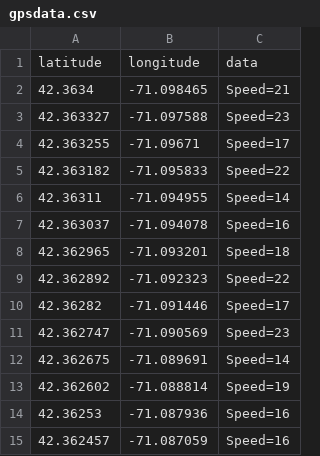
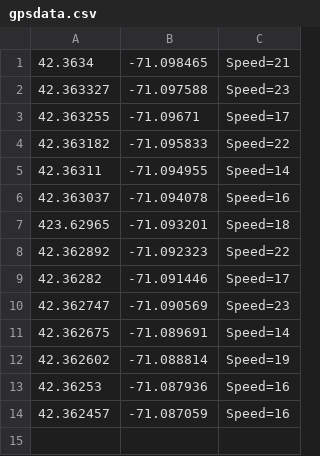
Before and after one commit to mrFunday/LearningC, a CSV file: myFolder/chapter3/gpsdata.csv, drawn as a sheet.

```diff
--- a/myFolder/chapter3/gpsdata.csv
+++ b/myFolder/chapter3/gpsdata.csv
@@ -1,2 +1 @@
-latitude;longitude;data
 42.3634;-71.098465;Speed=21
@@ -7,3 +6,3 @@ latitude;longitude;data
 42.363037;-71.094078;Speed=16
-42.362965;-71.093201;Speed=18
+423.62965;-71.093201;Speed=18
 42.362892;-71.092323;Speed=22
```
Also changed, not shown: 9 other files.
